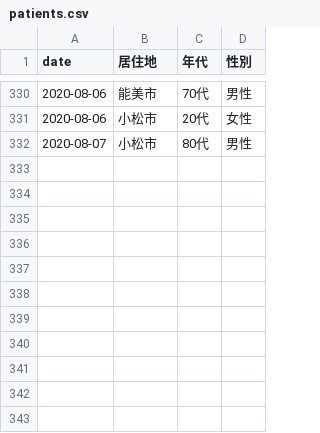
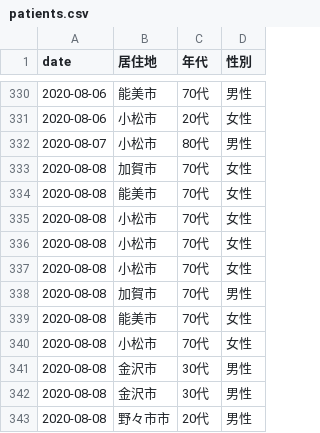
Before and after one commit to Retsuki/covid19-ishikawa-scraper, a CSV file: src/downloads/patients_data/patients.csv, drawn as a sheet; only a part is shown, gaps mark what is left out.

```diff
--- a/src/downloads/patients_data/patients.csv
+++ b/src/downloads/patients_data/patients.csv
@@ -333 +333,12 @@ date,居住地,年代,性別
 2020-08-07,小松市,80代,男性
+2020-08-08,加賀市,70代,女性
+2020-08-08,能美市,70代,女性
+2020-08-08,小松市,70代,女性
+2020-08-08,小松市,70代,女性
+2020-08-08,小松市,70代,女性
+2020-08-08,加賀市,70代,男性
+2020-08-08,能美市,70代,女性
+2020-08-08,小松市,70代,女性
+2020-08-08,金沢市,30代,男性
+2020-08-08,金沢市,30代,男性
+2020-08-08,野々市市,20代,男性
```
Also changed, not shown: src/downloads/final_data/total.csv, src/downloads/residence_pacients/total.csv, 3 other files.
